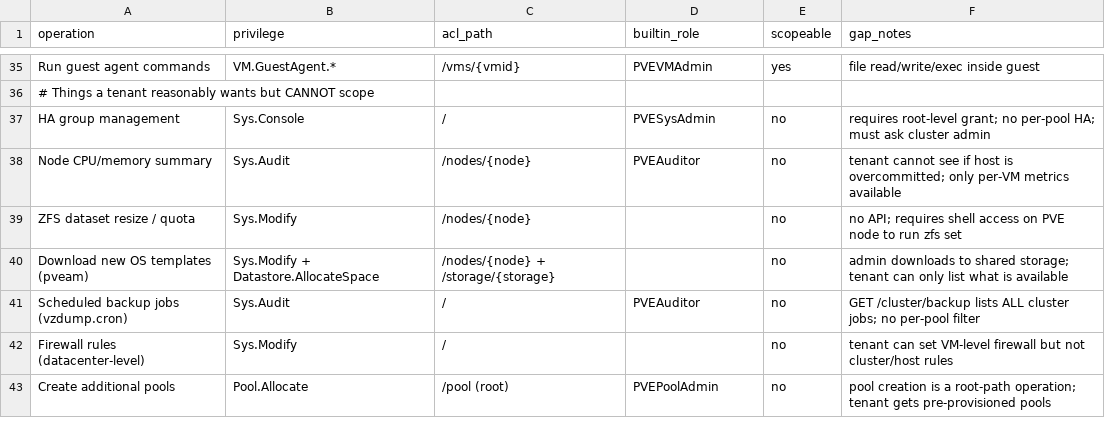
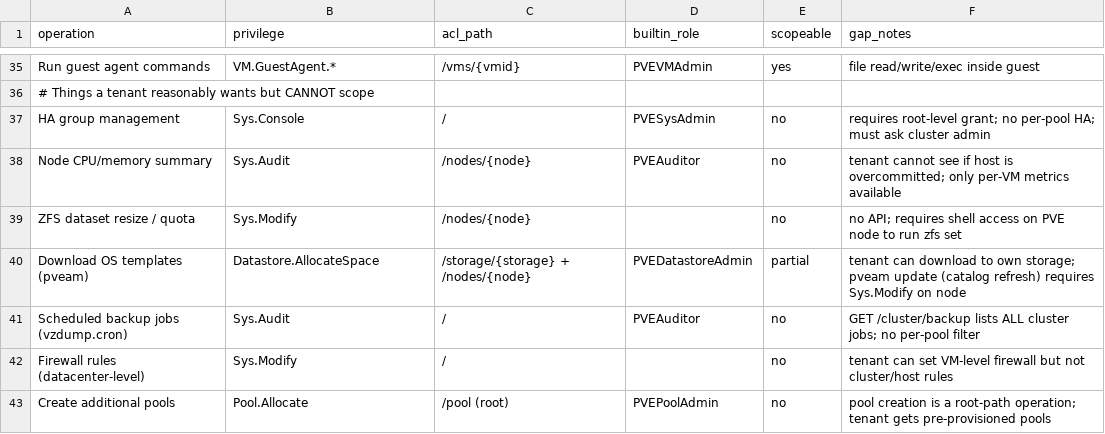
Before and after one commit to therootcompany/skills, a CSV file: proxmox/references/minimum-permissions.csv, drawn as a sheet; only a part is shown, gaps mark what is left out.

Commit message:
Fix template download scope and add CSV reference to index skill
Tenants can download templates to their own storage (Datastore.AllocateSpace);
only the catalog refresh (pveam update) requires Sys.Modify.
Index skill now points to the permissions CSV for 403 troubleshooting.

```diff
--- a/proxmox/references/minimum-permissions.csv
+++ b/proxmox/references/minimum-permissions.csv
@@ -39,3 +39,3 @@ Node CPU/memory summary,Sys.Audit,/nodes/{node},PVEAuditor,no,tenant cannot see
 ZFS dataset resize / quota,Sys.Modify,/nodes/{node},,no,no API; requires shell access on PVE node to run zfs set
-Download new OS templates (pveam),Sys.Modify + Datastore.AllocateSpace,/nodes/{node} + /storage/{storage},,no,admin downloads to shared storage; tenant can only list what is available
+Download OS templates (pveam),Datastore.AllocateSpace,/storage/{storage} + /nodes/{node},PVEDatastoreAdmin,partial,tenant can download to own storage; pveam update (catalog refresh) requires Sys.Modify on node
 Scheduled backup jobs (vzdump.cron),Sys.Audit,/,PVEAuditor,no,GET /cluster/backup lists ALL cluster jobs; no per-pool filter
```
Also changed, not shown: 1 other file.
